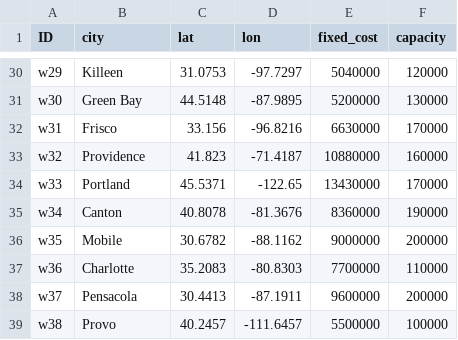
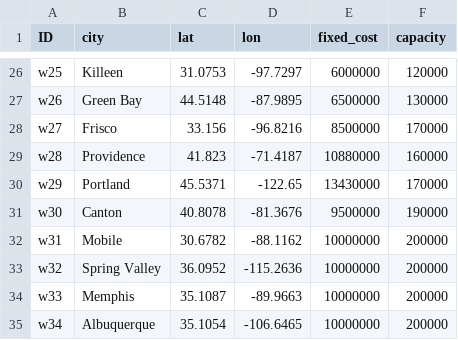
Before and after one commit to scm275/problem_sets_scm275, a CSV file: uncertainty_intro/warehouses.csv, drawn as a sheet; only a part is shown, gaps mark what is left out; removed rows and columns are numbered as before the commit, all else as after; the diff covers the shown part only; the diff names each change by its address in the sheet, - before the commit and + after, or states it on an @@ line.

```diff
--- a/uncertainty_intro/warehouses.csv
+++ b/uncertainty_intro/warehouses.csv
-A26 (ID): w29
+A26 (ID): w25
-E26 (fixed_cost): 5040000
+E26 (fixed_cost): 6000000
-A27 (ID): w30
+A27 (ID): w26
-E27 (fixed_cost): 5200000
+E27 (fixed_cost): 6500000
-A28 (ID): w31
+A28 (ID): w27
-E28 (fixed_cost): 6630000
+E28 (fixed_cost): 8500000
-A29 (ID): w32
+A29 (ID): w28
-A30 (ID): w33
+A30 (ID): w29
-A31 (ID): w34
+A31 (ID): w30
-E31 (fixed_cost): 8360000
+E31 (fixed_cost): 9500000
-A32 (ID): w35
+A32 (ID): w31
-E32 (fixed_cost): 9000000
+E32 (fixed_cost): 10000000
-row 37: w36 | Charlotte | 35.2083 | -80.8303 | 7700000 | 110000
-row 38: w37 | Pensacola | 30.4413 | -87.1911 | 9600000 | 200000
-row 39: w38 | Provo | 40.2457 | -111.6457 | 5500000 | 100000
+row 33: w32 | Spring Valley | 36.0952 | -115.2636 | 10000000 | 200000
+row 34: w33 | Memphis | 35.1087 | -89.9663 | 10000000 | 200000
+row 35: w34 | Albuquerque | 35.1054 | -106.6465 | 10000000 | 200000
```
Also changed, not shown: 4 removed rows and 29 edited cells elsewhere in this file, uncertainty_intro/customers.csv.
